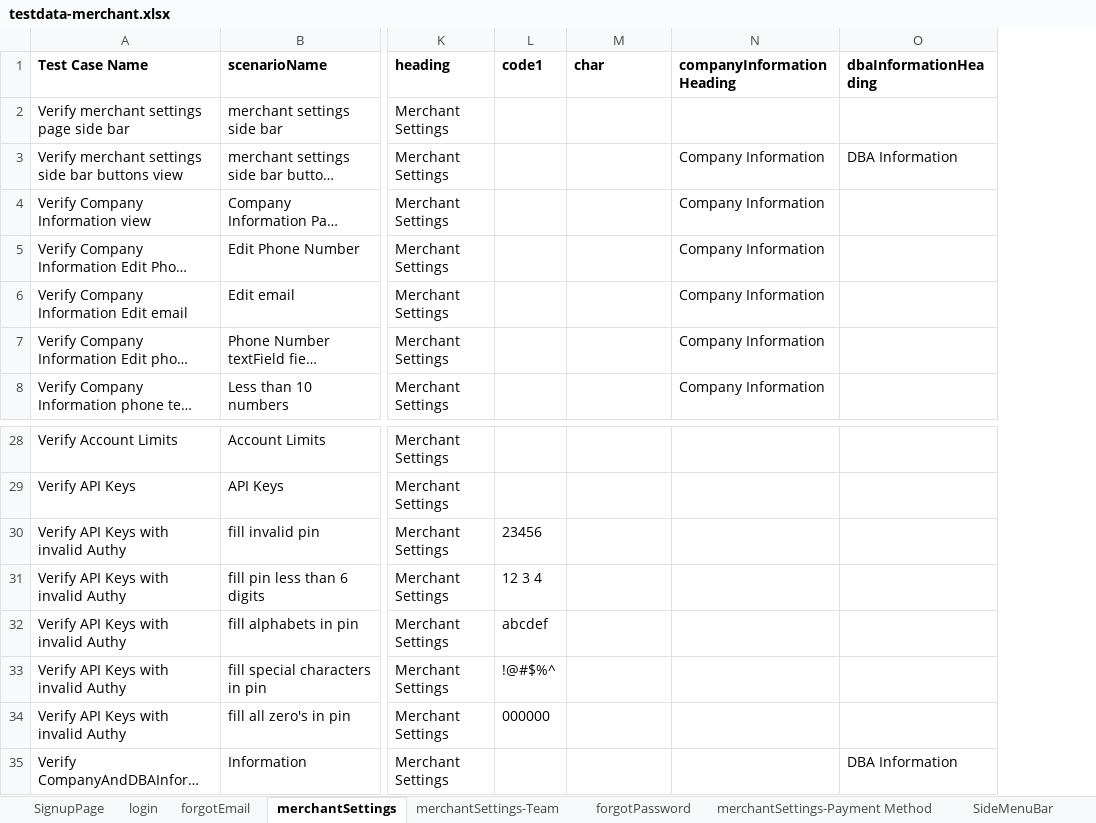
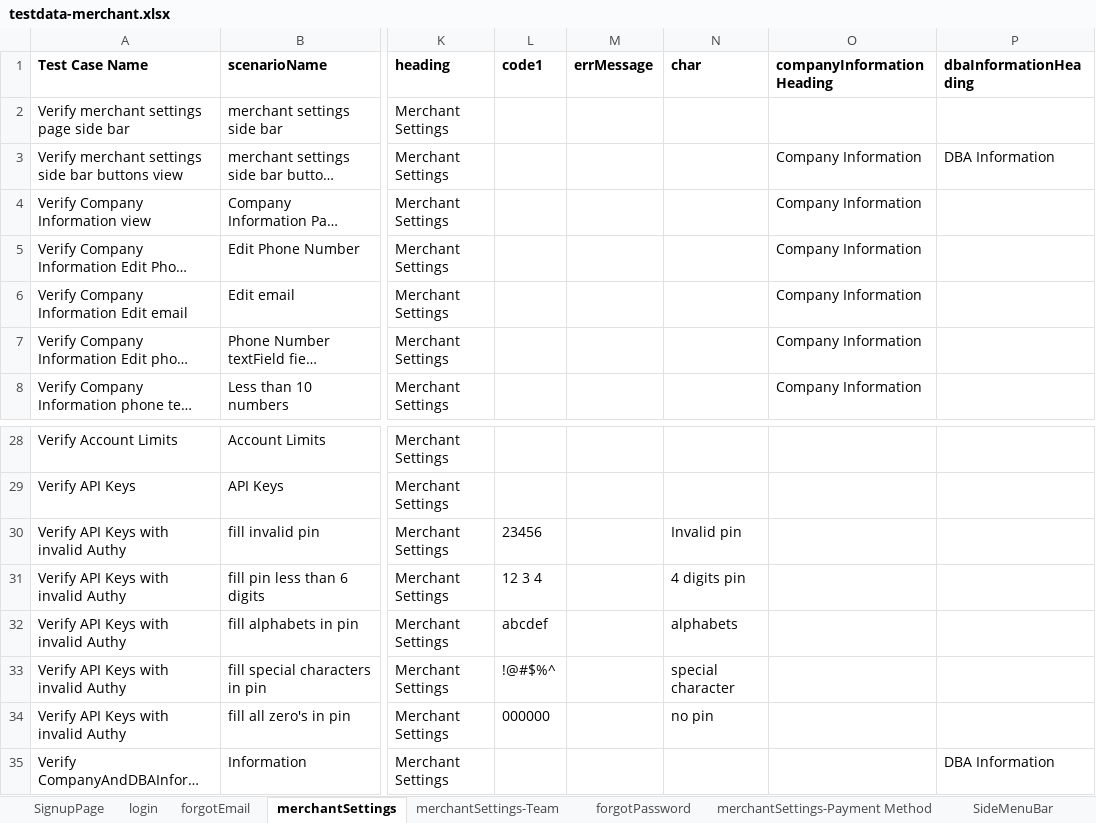
Before and after one commit to RameshNaikRR/Automation, an Excel workbook: Web/coyni/resources/testdata-merchant.xlsx, sheet merchantSettings, drawn as a sheet; only a part is shown, gaps mark what is left out; long unchanged cells end in …; values as stored, in another font and other column widths than the file's, no borders; addresses are those after the commit; the diff names each change by its address in the sheet, - before the commit and + after, or states it on an @@ line.

Commit message:
Modified Test methods for Merchant Portal

```diff
--- a/Web/coyni/resources/testdata-merchant.xlsx (sheet merchantSettings)
+++ b/Web/coyni/resources/testdata-merchant.xlsx (sheet merchantSettings)
+column M (errMessage), empty
-N30 (char): (empty)
+N30 (char): Invalid pin
-N31 (char): (empty)
+N31 (char): 4 digits pin
-N32 (char): (empty)
+N32 (char): alphabets
-N33 (char): (empty)
+N33 (char): special character
-N34 (char): (empty)
+N34 (char): no pin
```
Also changed, not shown: sheet forgotEmail, sheet userDetails, Web/coyni/resources/TestScript-merchant.xlsx, 7 other files.
